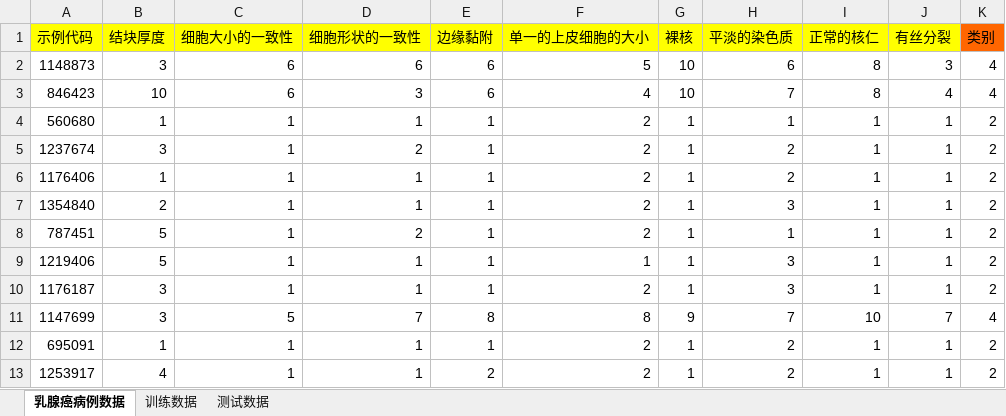
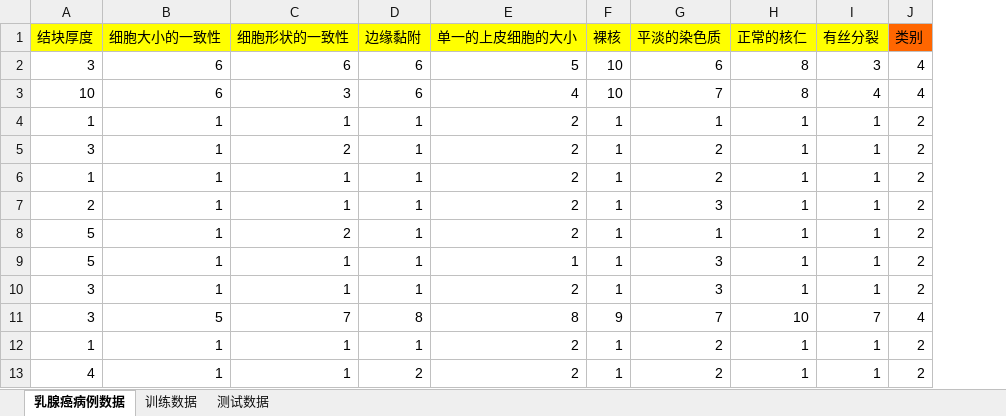
Before and after one commit to leechfile/bpnet-edu, an Excel workbook: 9.2 实验功能模块数据.xlsx, sheet 乳腺癌病例数据, drawn as a sheet; only a part is shown; values as stored, in another font and other column widths than the file's, no borders; the diff names each change by its address in the sheet, - before the commit and + after, or states it on an @@ line.

```diff
--- a/9.2 实验功能模块数据.xlsx (sheet 乳腺癌病例数据)
+++ b/9.2 实验功能模块数据.xlsx (sheet 乳腺癌病例数据)
-column A (示例代码), rows 2-13: 1148873 | 846423 | 560680 | 1237674 | 1176406 | 1354840 | 787451 | 1219406 | 1176187 | 1147699 | 695091 | 1253917
```
Also changed, not shown: 2 other files.
